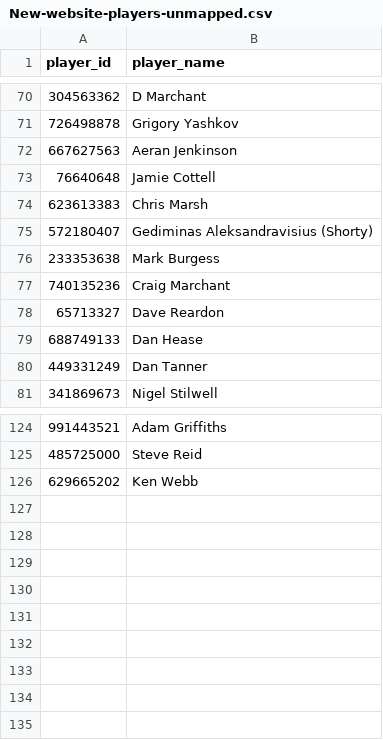
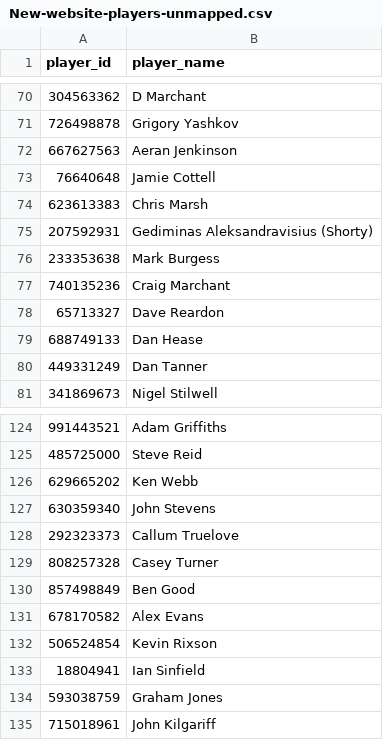
Before and after one commit to sheepworrier/bhdbsl, a CSV file: New-website-players-unmapped.csv, drawn as a sheet; only a part is shown, gaps mark what is left out.

Commit message:
Added new players from the 1st 2 weeks

```diff
--- a/New-website-players-unmapped.csv
+++ b/New-website-players-unmapped.csv
@@ -74,3 +74,3 @@ player_id,player_name
 623613383,Chris Marsh
-572180407,Gediminas Aleksandravisius (Shorty)
+207592931,Gediminas Aleksandravisius (Shorty)
 233353638,Mark Burgess
@@ -126 +126,10 @@ player_id,player_name
 629665202,Ken Webb
+630359340,John Stevens
+292323373,Callum Truelove
+808257328,Casey Turner
+857498849,Ben Good
+678170582,Alex Evans
+506524854,Kevin Rixson
+18804941,Ian Sinfield
+593038759,Graham Jones
+715018961,John Kilgariff
```
Also changed, not shown: New-website-frame-scores.csv, player-id-map.csv.
